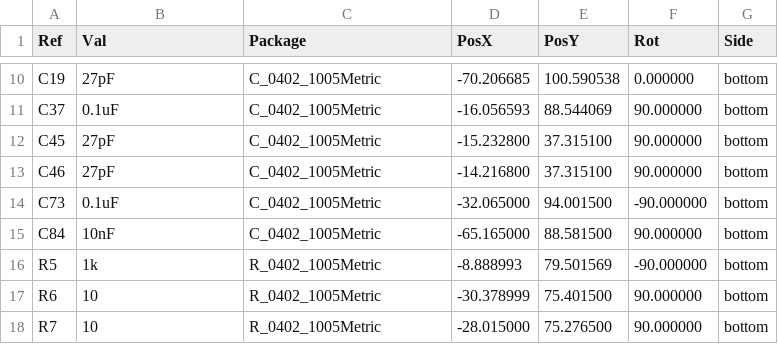
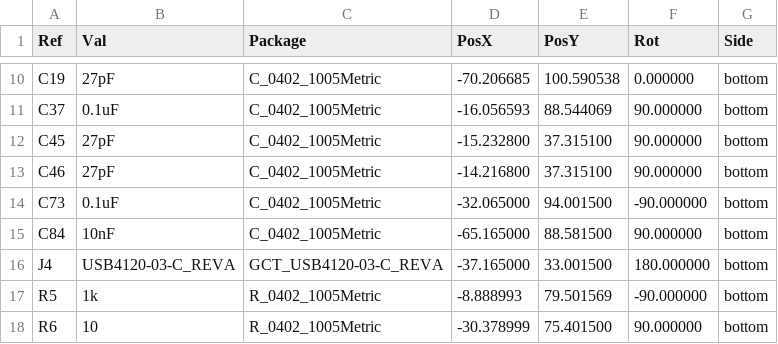
Before and after one commit to oist/smartphone-robot-cad, a CSV file: kicad/robot/gerbers/robot-bottom-pos.csv, drawn as a sheet; only a part is shown, gaps mark what is left out; the shorter side is filled out with more unchanged rows.

```diff
--- a/kicad/robot/gerbers/robot-bottom-pos.csv
+++ b/kicad/robot/gerbers/robot-bottom-pos.csv
@@ -15,2 +15,3 @@ Ref,Val,Package,PosX,PosY,Rot,Side
 "C84","10nF","C_0402_1005Metric",-65.165000,88.581500,90.000000,bottom
+"J4","USB4120-03-C_REVA","GCT_USB4120-03-C_REVA",-37.165000,33.001500,180.000000,bottom
 "R5","1k","R_0402_1005Metric",-8.888993,79.501569,-90.000000,bottom
```
Also changed, not shown: kicad/robot/gerbers/robot-top-pos.csv.
